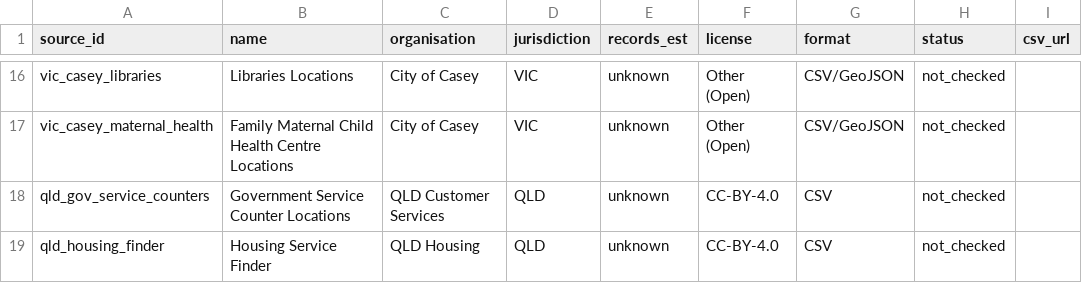
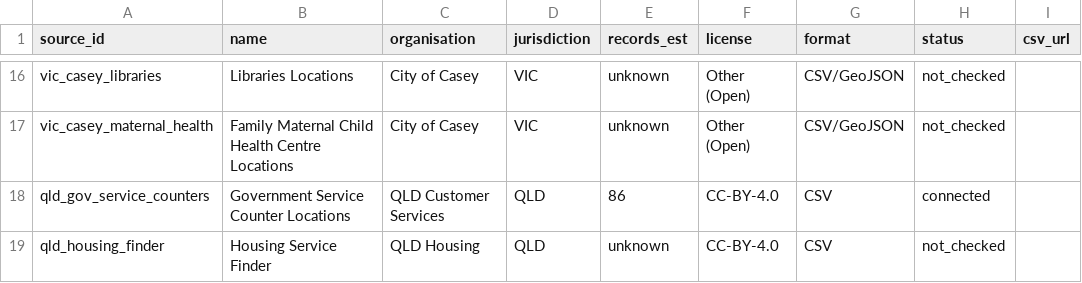
Before and after one commit to oa-sa/landscape, a CSV file: tracker.csv, drawn as a sheet; only a part is shown, gaps mark what is left out; the diff covers the shown part only; the diff names each change by its address in the sheet, - before the commit and + after, or states it on an @@ line.

Commit message:
Update tracker: 11 connected, 3 blocked, 41 not_checked — 21,774 total records

```diff
--- a/tracker.csv
+++ b/tracker.csv
-E18 (records_est): unknown
+E18 (records_est): 86
-H18 (status): not_checked
+H18 (status): connected
```
Also changed, not shown: 19 edited cells elsewhere in this file.
